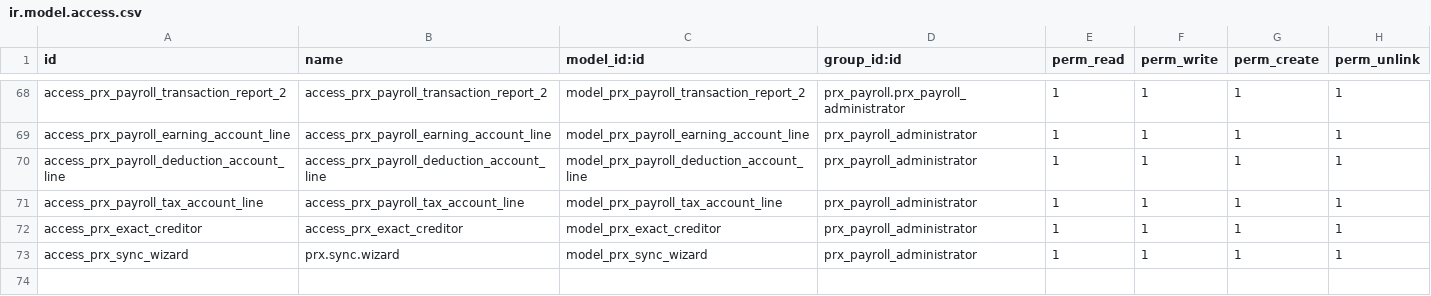
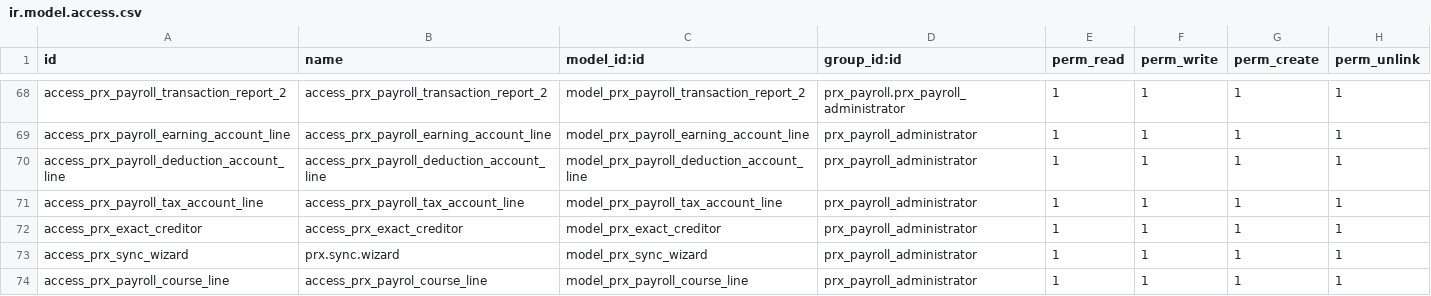
Before and after one commit to tenamurvelashvili/grdc, a CSV file: prx_payroll/security/ir.model.access.csv, drawn as a sheet; only a part is shown, gaps mark what is left out; the diff names each change by its address in the sheet, - before the commit and + after, or states it on an @@ line.

```diff
--- a/prx_payroll/security/ir.model.access.csv
+++ b/prx_payroll/security/ir.model.access.csv
+row 74: access_prx_payroll_course_line | access_prx_payrol_course_line | model_prx_payroll_course_line | prx_payroll_administrator | 1 | 1 | 1 | 1
```
Also changed, not shown: 2 other files.
